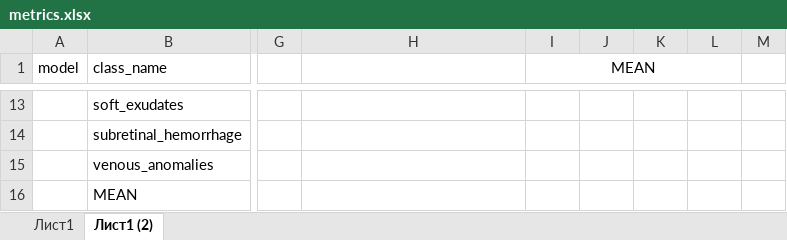
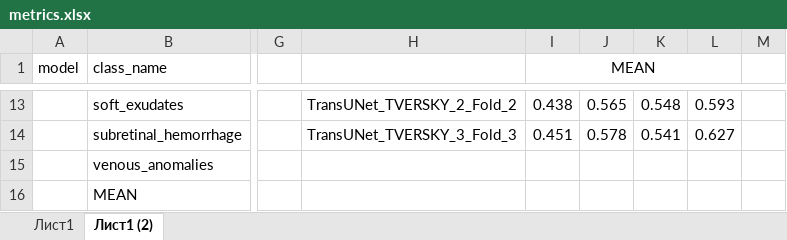
Before and after one commit to tvsmsa/segmentation_biomarcers_pp, an Excel workbook: metrics.xlsx, sheet Лист1 (2), drawn as a sheet; only a part is shown, gaps mark what is left out; values as stored, in another font and other column widths than the file's, no borders; the diff covers the shown part only; the diff names each change by its address in the sheet, - before the commit and + after, or states it on an @@ line.

```diff
--- a/metrics.xlsx (sheet Лист1 (2))
+++ b/metrics.xlsx (sheet Лист1 (2))
-H13: (empty)
+H13: TransUNet_TVERSKY_2_Fold_2
-I13 (MEAN): (empty)
+I13 (MEAN): 0.438
-J13: (empty)
+J13: 0.565
-K13: (empty)
+K13: 0.548
-L13: (empty)
+L13: 0.593
-H14: (empty)
+H14: TransUNet_TVERSKY_3_Fold_3
-I14 (MEAN): (empty)
+I14 (MEAN): 0.451
-J14: (empty)
+J14: 0.578
-K14: (empty)
+K14: 0.541
-L14: (empty)
+L14: 0.627
```
Also changed, not shown: 90 added rows and 30 edited cells elsewhere in this sheet, sheet Лист1, 7 other files.
